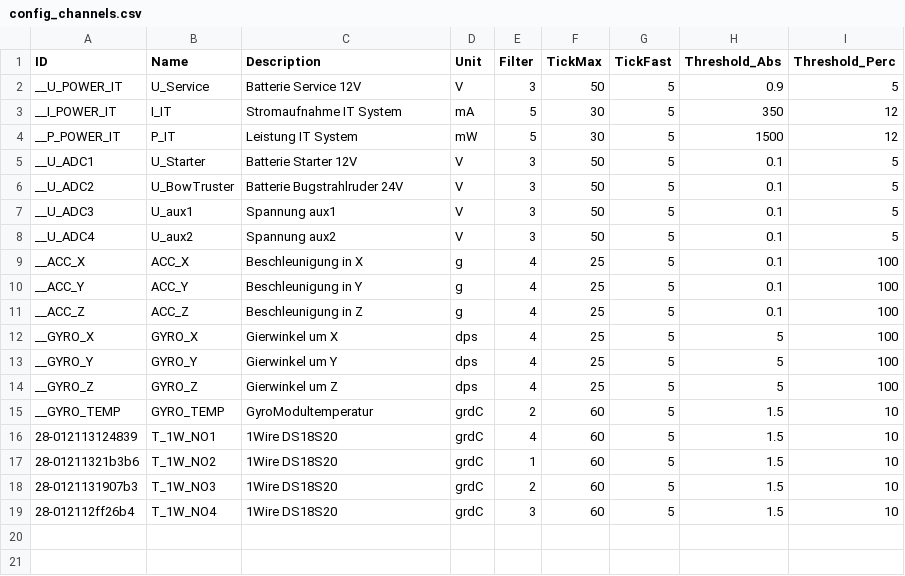
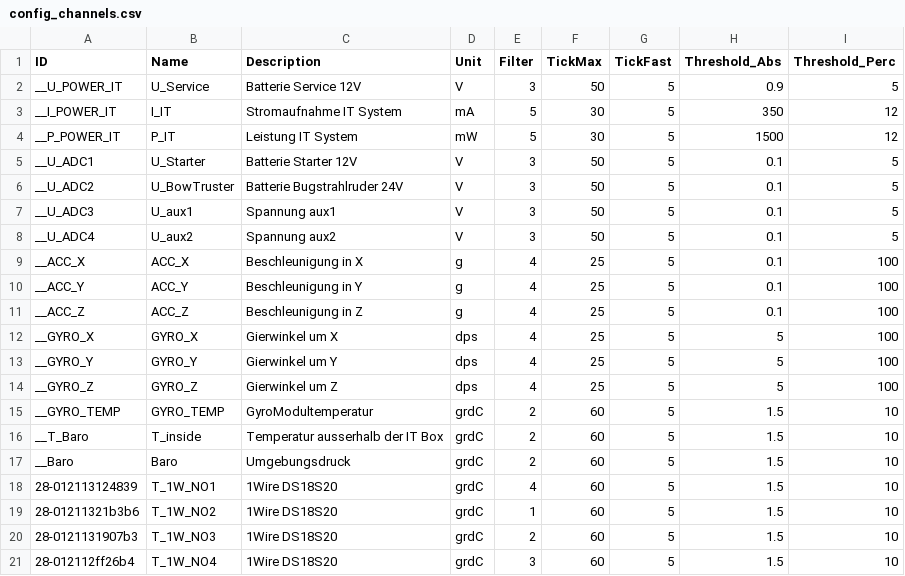
Before and after one commit to matthias-mw/tatooinePi, a CSV file: tatooine_monitor/config_channels.csv, drawn as a sheet.

Commit message:
Einführung Messung Luftdruck und -Temperatur

```diff
--- a/tatooine_monitor/config_channels.csv
+++ b/tatooine_monitor/config_channels.csv
@@ -15,2 +15,4 @@ __GYRO_Z,GYRO_Z,Gierwinkel um Z,dps,4,25,5,5,100
 __GYRO_TEMP,GYRO_TEMP,GyroModultemperatur,grdC,2,60,5,1.5,10
+__T_Baro,T_inside,Temperatur ausserhalb der IT Box,grdC,2,60,5,1.5,10
+__Baro,Baro,Umgebungsdruck,grdC,2,60,5,1.5,10
 28-012113124839,T_1W_NO1,1Wire DS18S20,grdC,4,60,5,1.5,10
```
Also changed, not shown: 3 other files.
